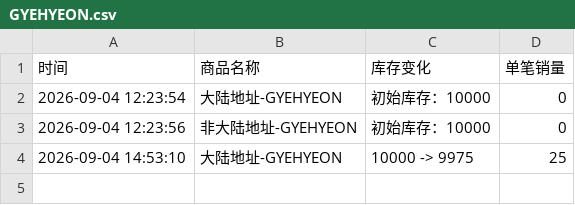
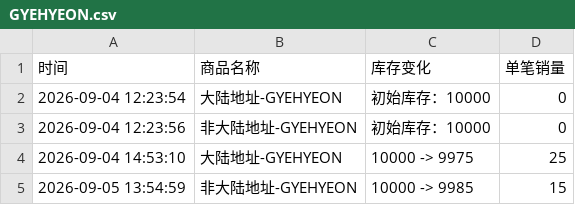
Before and after one commit to Juineii/verivery_imini0906, a CSV file: GYEHYEON.csv, drawn as a sheet.

Commit message:
自动更新数据 2026-09-05 13:55:35

```diff
--- a/GYEHYEON.csv
+++ b/GYEHYEON.csv
@@ -4 +4,2 @@
 2026-09-04 14:53:10,大陆地址-GYEHYEON,10000 -> 9975,25
+2026-09-05 13:54:59,非大陆地址-GYEHYEON,10000 -> 9985,15
```
